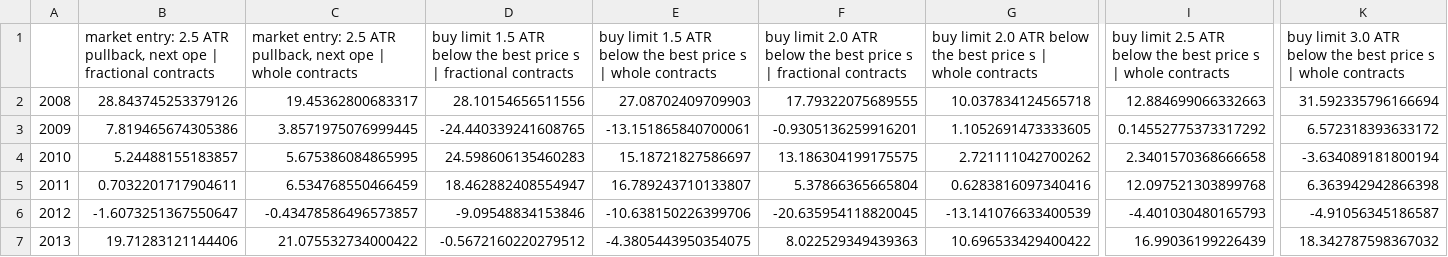
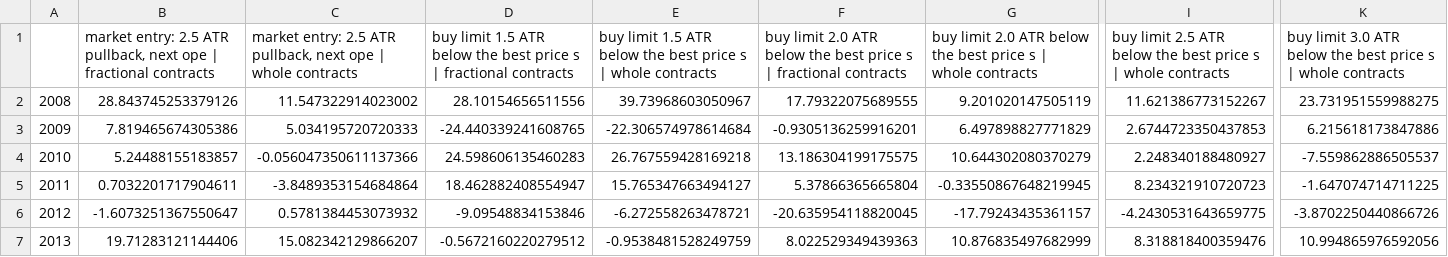
Before and after one commit to kidcharlema9ne/Market-Data, a CSV file: research/trend_following/results_whole_contract/by_year_at_0.25pct.csv, drawn as a sheet; only a part is shown, gaps mark what is left out; the diff covers the shown part only; the diff names each change by its address in the sheet, - before the commit and + after, or states it on an @@ line.

```diff
--- a/research/trend_following/results_whole_contract/by_year_at_0.25pct.csv
+++ b/research/trend_following/results_whole_contract/by_year_at_0.25pct.csv
-C2: 19.45362800683317
+C2: 11.547322914023002
-E2: 27.08702409709903
+E2: 39.73968603050967
-G2: 10.037834124565718
+G2: 9.201020147505119
-I2: 12.884699066332663
+I2: 11.621386773152267
-K2: 31.592335796166694
+K2: 23.731951559988275
-C3: 3.8571975076999445
+C3: 5.034195720720333
-E3: -13.151865840700061
+E3: -22.306574978614684
-G3: 1.1052691473333605
+G3: 6.497898827771829
-I3: 0.14552775373317292
+I3: 2.6744723350437853
-K3: 6.572318393633172
+K3: 6.215618173847886
-C4: 5.675386084865995
+C4: -0.056047350611137366
-E4: 15.18721827586697
+E4: 26.767559428169218
-G4: 2.721111042700262
+G4: 10.644302080370279
-I4: 2.3401570368666658
+I4: 2.248340188480927
-K4: -3.634089181800194
+K4: -7.559862886505537
-C5: 6.534768550466459
+C5: -3.8489353154684864
-E5: 16.789243710133807
+E5: 15.765347663494127
-G5: 0.6283816097340416
+G5: -0.33550867648219945
-I5: 12.097521303899768
+I5: 8.234321910720723
-K5: 6.363942942866398
+K5: -1.647074714711225
-C6: -0.43478586496573857
+C6: 0.5781384453073932
-E6: -10.638150226399706
+E6: -6.272558263478721
-G6: -13.141076633400539
+G6: -17.79243435361157
-I6: -4.401030480165793
+I6: -4.2430531643659775
-K6: -4.91056345186587
+K6: -3.8702250440866726
-C7: 21.075532734000422
+C7: 15.082342129866207
-E7: -4.3805443950354075
+E7: -0.9538481528249759
-G7: 10.696533429400422
+G7: 10.876835497682999
-I7: 16.99036199226439
+I7: 8.318818400359476
-K7: 18.342787598367032
+K7: 10.994865976592056
```
Also changed, not shown: 40 edited cells elsewhere in this file, research/trend_following/results_whole_contract/per_market_contracts.csv, research/trend_following/results_whole_contract/whole_contract_and_limit_entries.csv, 2 other files.
